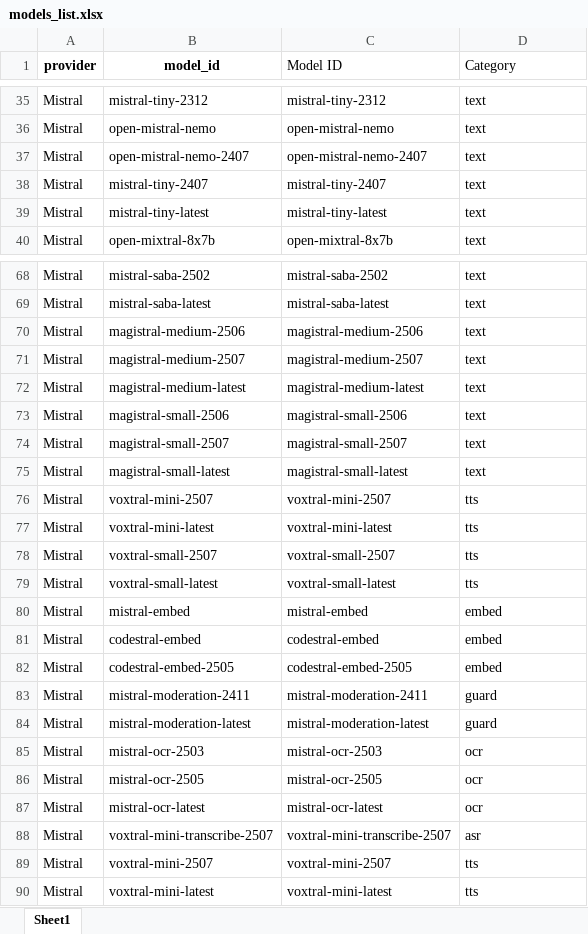
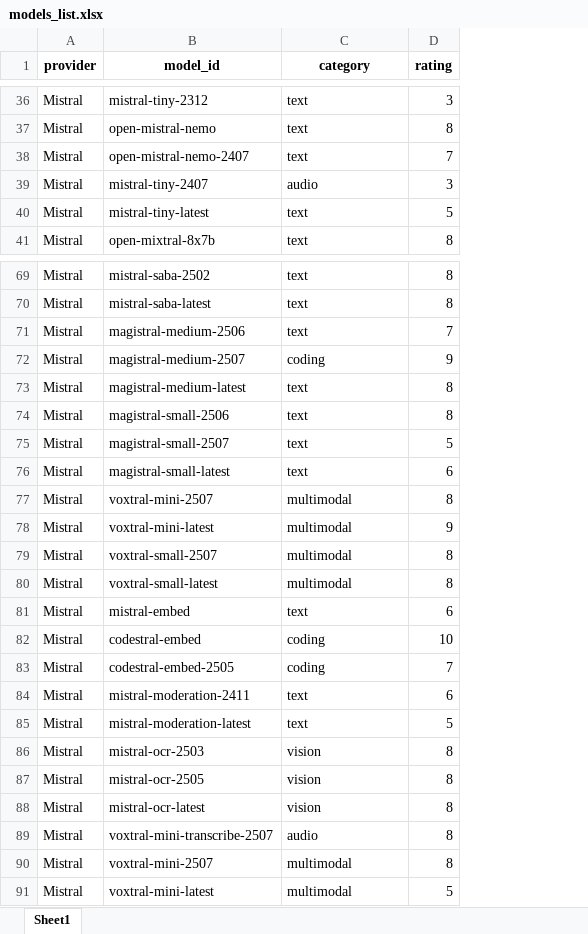
Before and after one commit to MalikNaumanAwan/all_projects, an Excel workbook: Groq_Chatbot/models_list.xlsx, sheet Sheet1, drawn as a sheet; only a part is shown, gaps mark what is left out; values as stored, in another font and other column widths than the file's, no borders; removed rows and columns are numbered as before the commit, all else as after; the diff covers the shown part only; the diff names each change by its address in the sheet, - before the commit and + after, or states it on an @@ line.

Commit message:
Adding APIs and inference provides

```diff
--- a/Groq_Chatbot/models_list.xlsx (sheet Sheet1)
+++ b/Groq_Chatbot/models_list.xlsx (sheet Sheet1)
-column C (Model ID), rows 35-40: mistral-tiny-2312 | open-mistral-nemo | open-mistral-nemo-2407 | mistral-tiny-2407 | mistral-tiny-latest | open-mixtral-8x7b; rows 68-90: mistral-saba-2502 | mistral-saba-latest | magistral-medium-2506 | magistral-medium-2507 | magistral-medium-latest | magistral-small-2506 | magistral-small-2507 | magistral-small-latest | voxtral-mini-2507 | voxtral-mini-latest | voxtral-small-2507 | voxtral-small-latest | mistral-embed | codestral-embed | codestral-embed-2505 | mistral-moderation-2411 | mistral-moderation-latest | mistral-ocr-2503 | mistral-ocr-2505 | mistral-ocr-latest | voxtral-mini-transcribe-2507 | voxtral-mini-2507 | voxtral-mini-latest
+column D (rating), rows 36-41: 3 | 8 | 7 | 3 | 5 | 8; rows 69-91: 8 | 8 | 7 | 9 | 8 | 8 | 5 | 6 | 8 | 9 | 8 | 8 | 6 | 10 | 7 | 6 | 5 | 8 | 8 | 8 | 8 | 8 | 5
-C1: Category
+C1: category
@@ C1 bold: off → on, alignment: left → center @@
-C39 (category): text
+C39 (category): audio
-C72 (category): text
+C72 (category): coding
-C77:C80 (category): tts
+C77:C80 (category): multimodal
-C81 (category): embed
+C81 (category): text
-C82:C83 (category): embed
+C82:C83 (category): coding
-C84:C85 (category): guard
+C84:C85 (category): text
-C86:C88 (category): ocr
+C86:C88 (category): vision
-C89 (category): asr
+C89 (category): audio
-C90:C91 (category): tts
+C90:C91 (category): multimodal
```
Also changed, not shown: 12 added rows, 11 removed rows, 11 moved rows and 13 edited cells elsewhere in this sheet, 7 other files.
